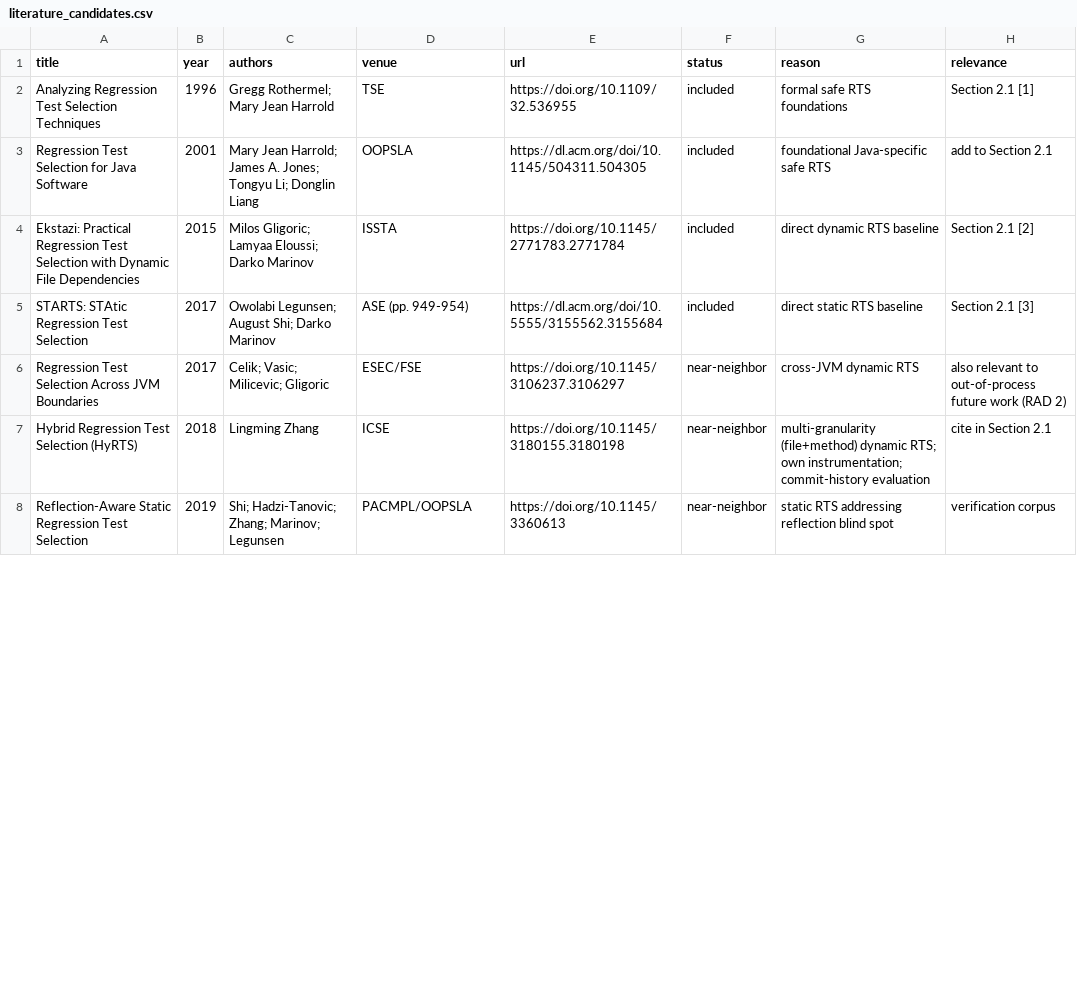
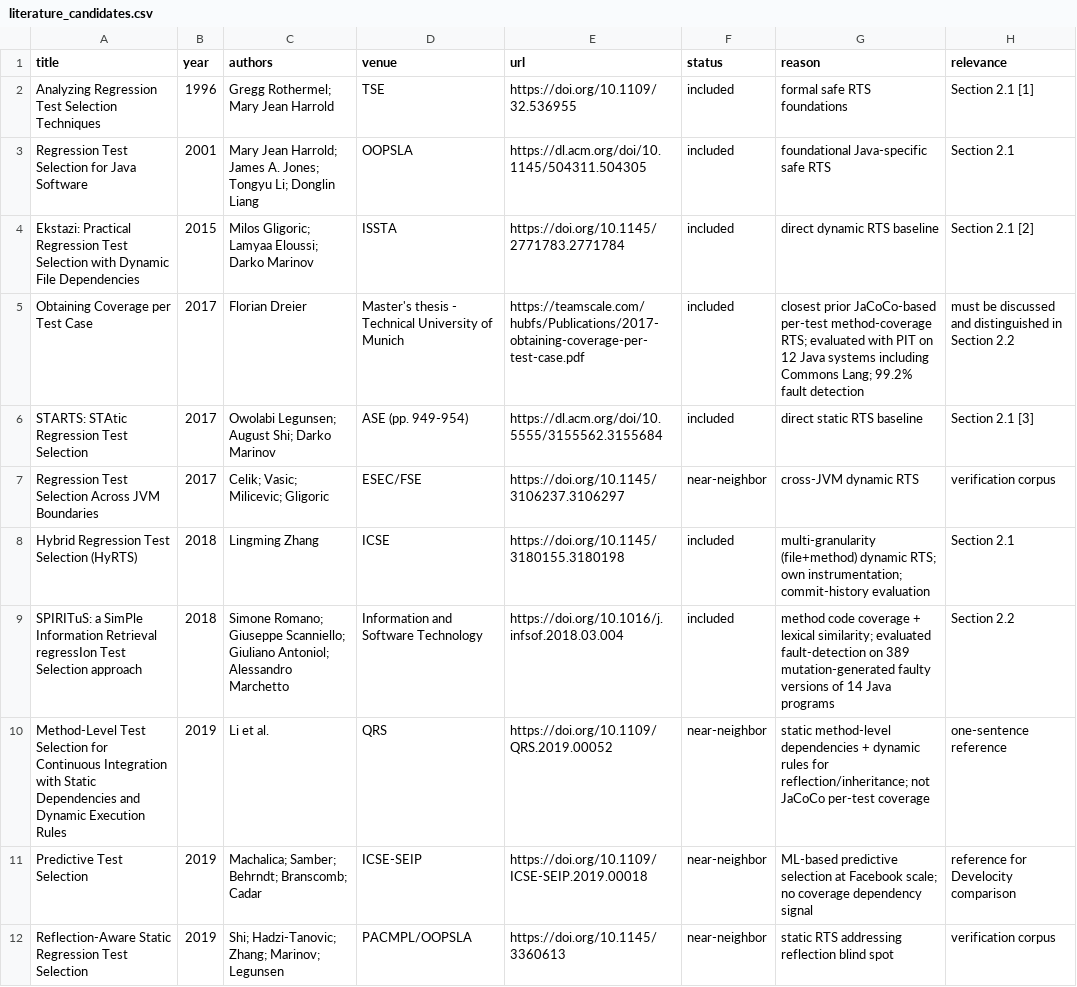
Before and after one commit to ljubisap/smart-test-picker-evaluation, a CSV file: docs/literature_candidates.csv, drawn as a sheet; only a part is shown; the diff covers the shown part only.

Commit message:
docs: complete literature search and narrow novelty claim
Dreier (2017, TUM thesis) already combined JaCoCo per-test method coverage with PIT mutation evaluation on 12 Java systems (99.2% fault detection). Amann and Juergens (2020, Springer) published the same Teamscale line with 99.3%. The original first JaCoCo + mutation claim is therefore not defensible.

Narrowed contribution to: reproducible per-mutant killing-test audit, probe-level causal analysis of every false negative, explicit Type A/B/C taxonomy, measured mitigation, and residual observability boundary.

Changes: LITERATURE_SEARCH.md status set to COMPLETED (2026-07-17). Added Dreier and Amann/Juergens as closest predecessors. Rewrote Section 12 result. literature_candidates.csv added Dreier, Amann/Juergens, JcgEks, junit4git, Tia, MEST, Machalica. Removed all TODO-DOIs. literature_search_log.csv recorded 2026-07-17 final pass with critical finding. v10_1_pending_manuscript_edits.md rewritten as v11 guide with new novelty claim, Dreier/Teamscale paragraph, revised contributions list, and comparison table additions.

Evaluation artifacts and scientific results are NOT changed by this commit.

```diff
--- a/docs/literature_candidates.csv
+++ b/docs/literature_candidates.csv
@@ -2,7 +2,11 @@ title,year,authors,venue,url,status,reason,relevance
 Analyzing Regression Test Selection Techniques,1996,"Gregg Rothermel; Mary Jean Harrold",TSE,https://doi.org/10.1109/32.536955,included,formal safe RTS foundations,Section 2.1 [1]
-Regression Test Selection for Java Software,2001,"Mary Jean Harrold; James A. Jones; Tongyu Li; Donglin Liang",OOPSLA,https://dl.acm.org/doi/10.1145/504311.504305,included,foundational Java-specific safe RTS,add to Section 2.1
+Regression Test Selection for Java Software,2001,"Mary Jean Harrold; James A. Jones; Tongyu Li; Donglin Liang",OOPSLA,https://dl.acm.org/doi/10.1145/504311.504305,included,foundational Java-specific safe RTS,Section 2.1
 Ekstazi: Practical Regression Test Selection with Dynamic File Dependencies,2015,"Milos Gligoric; Lamyaa Eloussi; Darko Marinov",ISSTA,https://doi.org/10.1145/2771783.2771784,included,direct dynamic RTS baseline,Section 2.1 [2]
+Obtaining Coverage per Test Case,2017,Florian Dreier,Master's thesis - Technical University of Munich,https://teamscale.com/hubfs/Publications/2017-obtaining-coverage-per-test-case.pdf,included,"closest prior JaCoCo-based per-test method-coverage RTS; evaluated with PIT on 12 Java systems including Commons Lang; 99.2% fault detection",must be discussed and distinguished in Section 2.2
 STARTS: STAtic Regression Test Selection,2017,"Owolabi Legunsen; August Shi; Darko Marinov",ASE (pp. 949-954),https://dl.acm.org/doi/10.5555/3155562.3155684,included,direct static RTS baseline,Section 2.1 [3]
-Regression Test Selection Across JVM Boundaries,2017,"Celik; Vasic; Milicevic; Gligoric",ESEC/FSE,https://doi.org/10.1145/3106237.3106297,near-neighbor,cross-JVM dynamic RTS,also relevant to out-of-process future work (RAD 2)
-Hybrid Regression Test Selection (HyRTS),2018,Lingming Zhang,ICSE,https://doi.org/10.1145/3180155.3180198,near-neighbor,multi-granularity (file+method) dynamic RTS; own instrumentation; commit-history evaluation,cite in Section 2.1
+Regression Test Selection Across JVM Boundaries,2017,"Celik; Vasic; Milicevic; Gligoric",ESEC/FSE,https://doi.org/10.1145/3106237.3106297,near-neighbor,cross-JVM dynamic RTS,verification corpus
+Hybrid Regression Test Selection (HyRTS),2018,Lingming Zhang,ICSE,https://doi.org/10.1145/3180155.3180198,included,multi-granularity (file+method) dynamic RTS; own instrumentation; commit-history evaluation,Section 2.1
+SPIRITuS: a SimPle Information Retrieval regressIon Test Selection approach,2018,"Simone Romano; Giuseppe Scanniello; Giuliano Antoniol; Alessandro Marchetto",Information and Software Technology,https://doi.org/10.1016/j.infsof.2018.03.004,included,"method code coverage + lexical similarity; evaluated fault-detection on 389 mutation-generated faulty versions of 14 Java programs",Section 2.2
+Method-Level Test Selection for Continuous Integration with Static Dependencies and Dynamic Execution Rules,2019,"Li et al.",QRS,https://doi.org/10.1109/QRS.2019.00052,near-neighbor,static method-level dependencies + dynamic rules for reflection/inheritance; not JaCoCo per-test coverage,one-sentence reference
+Predictive Test Selection,2019,"Machalica; Samber; Behrndt; Branscomb; Cadar",ICSE-SEIP,https://doi.org/10.1109/ICSE-SEIP.2019.00018,near-neighbor,ML-based predictive selection at Facebook scale; no coverage dependency signal,reference for Develocity comparison
 Reflection-Aware Static Regression Test Selection,2019,"Shi; Hadzi-Tanovic; Zhang; Marinov; Legunsen",PACMPL/OOPSLA,https://doi.org/10.1145/3360613,near-neighbor,static RTS addressing reflection blind spot,verification corpus
```
Also changed, not shown: 10 added rows, 7 removed rows, 1 moved row and 3 edited cells elsewhere in this file, docs/literature_search_log.csv, 2 other files.
